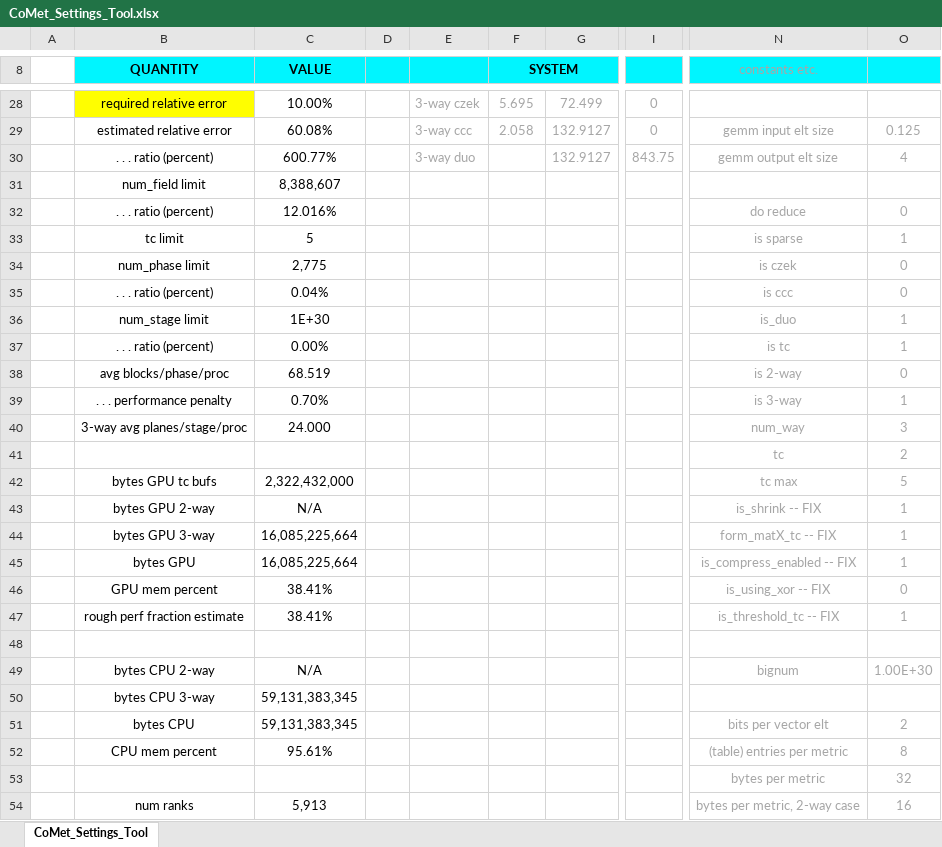
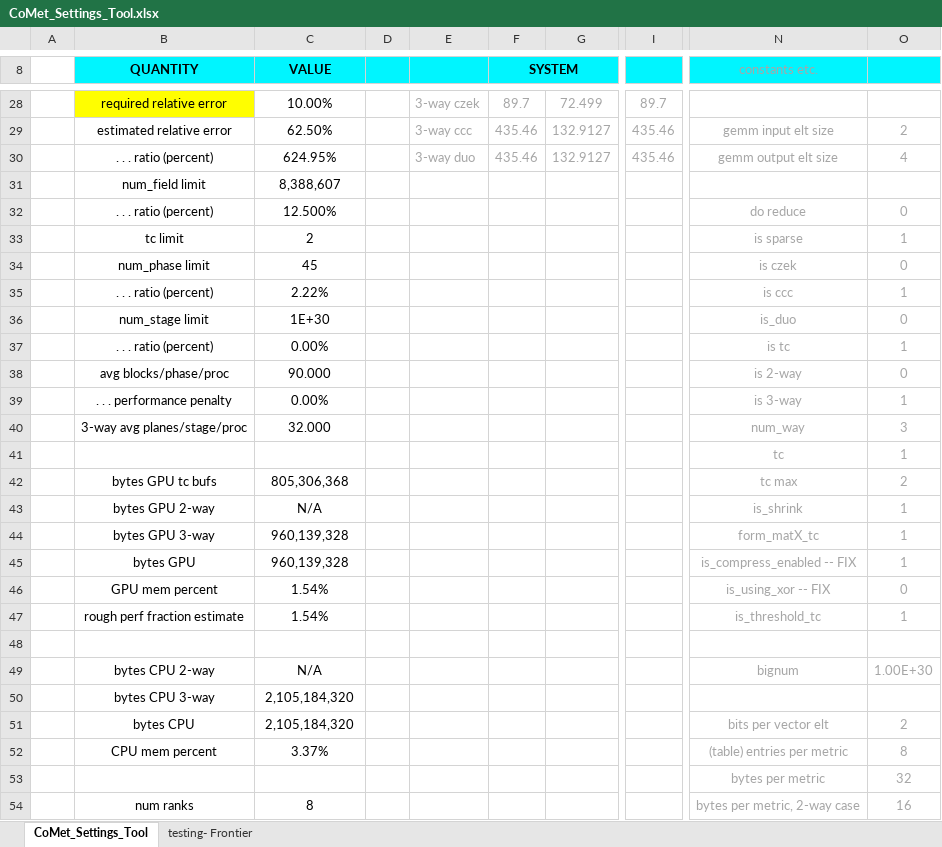
Before and after one commit to wdj/comet, an Excel workbook: tools/CoMet_Settings_Tool.xlsx, sheet CoMet_Settings_Tool, drawn as a sheet; only a part is shown, gaps mark what is left out; values as stored, in another font and other column widths than the file's, no borders; charts and pictures and conditional formats not drawn; the diff covers the shown part only; the diff names each change by its address in the sheet, - before the commit and + after, or states it on an @@ line.

Commit message:
Fixed, tested comet settings spreadsheet.

```diff
--- a/tools/CoMet_Settings_Tool.xlsx (sheet CoMet_Settings_Tool)
+++ b/tools/CoMet_Settings_Tool.xlsx (sheet CoMet_Settings_Tool)
+sheet tab: testing- Frontier
-F28 (SYSTEM): 5.695
+F28 (SYSTEM): 89.7
-I28: 0
+I28: 89.7
-C29 (VALUE): 60.08%
+C29 (VALUE): 62.50%
-F29 (SYSTEM): 2.058
+F29 (SYSTEM): 435.46
-I29: 0
+I29: 435.46
-O29: 0.125
+O29: 2
-C30 (VALUE): 600.77%
+C30 (VALUE): 624.95%
-F30 (SYSTEM): (empty)
+F30 (SYSTEM): 435.46
-I30: 843.75
+I30: 435.46
-C32 (VALUE): 12.016%
+C32 (VALUE): 12.500%
-C33 (VALUE): 5
+C33 (VALUE): 2
-C34 (VALUE): 2,775
+C34 (VALUE): 45
-C35 (VALUE): 0.04%
+C35 (VALUE): 2.22%
-O35: 0
+O35: 1
-O36: 1
+O36: 0
-C38 (VALUE): 68.519
+C38 (VALUE): 90.000
-C39 (VALUE): 0.70%
+C39 (VALUE): 0.00%
-C40 (VALUE): 24.000
+C40 (VALUE): 32.000
-O41: 2
+O41: 1
-C42 (VALUE): 2,322,432,000
+C42 (VALUE): 805,306,368
-O42: 5
+O42: 2
-N43 (constants etc.): is_shrink -- FIX
+N43 (constants etc.): is_shrink
-C44:C45 (VALUE): 16,085,225,664
+C44:C45 (VALUE): 960,139,328
-N44 (constants etc.): form_matX_tc -- FIX
+N44 (constants etc.): form_matX_tc
-C46:C47 (VALUE): 38.41%
+C46:C47 (VALUE): 1.54%
-N47 (constants etc.): is_threshold_tc -- FIX
+N47 (constants etc.): is_threshold_tc
-C50:C51 (VALUE): 59,131,383,345
+C50:C51 (VALUE): 2,105,184,320
-C52 (VALUE): 95.61%
+C52 (VALUE): 3.37%
-C54 (VALUE): 5,913
+C54 (VALUE): 8
```
Also changed, not shown: 9 added rows, 8 removed rows, 98 edited cells and cell formats elsewhere in this sheet, formulas that keep their value, charts or pictures, 1 other file.
